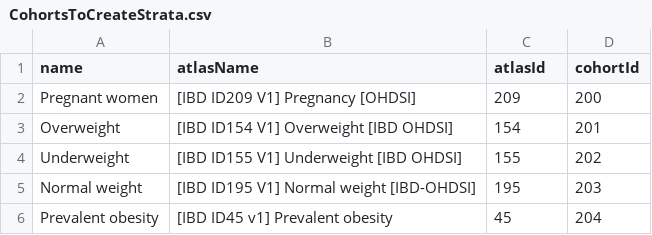
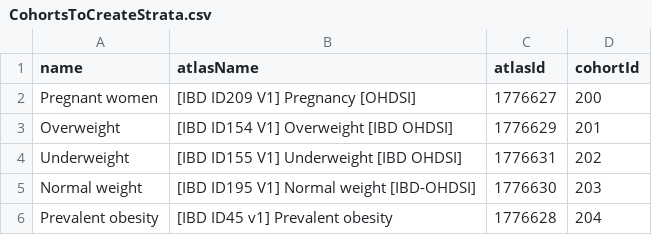
Before and after one commit to ohdsi-studies/IbdCharacterization, a CSV file: inst/settings/CohortsToCreateStrata.csv, drawn as a sheet.

```diff
--- a/inst/settings/CohortsToCreateStrata.csv
+++ b/inst/settings/CohortsToCreateStrata.csv
@@ -1,6 +1,6 @@
 name,atlasName,atlasId,cohortId
-Pregnant women,[IBD ID209 V1] Pregnancy [OHDSI],209,200
-Overweight,[IBD ID154 V1] Overweight [IBD OHDSI],154,201
-Underweight,[IBD ID155 V1] Underweight [IBD OHDSI],155,202
-Normal weight,[IBD ID195 V1] Normal weight [IBD-OHDSI],195,203
-Prevalent obesity,[IBD ID45 v1] Prevalent obesity,45,204
+Pregnant women,[IBD ID209 V1] Pregnancy [OHDSI],1776627,200
+Overweight,[IBD ID154 V1] Overweight [IBD OHDSI],1776629,201
+Underweight,[IBD ID155 V1] Underweight [IBD OHDSI],1776631,202
+Normal weight,[IBD ID195 V1] Normal weight [IBD-OHDSI],1776630,203
+Prevalent obesity,[IBD ID45 v1] Prevalent obesity,1776628,204
```
Also changed, not shown: inst/settings/CohortsToCreateFeature.csv, inst/settings/CohortsToCreateIBD.csv, 18 other files.
